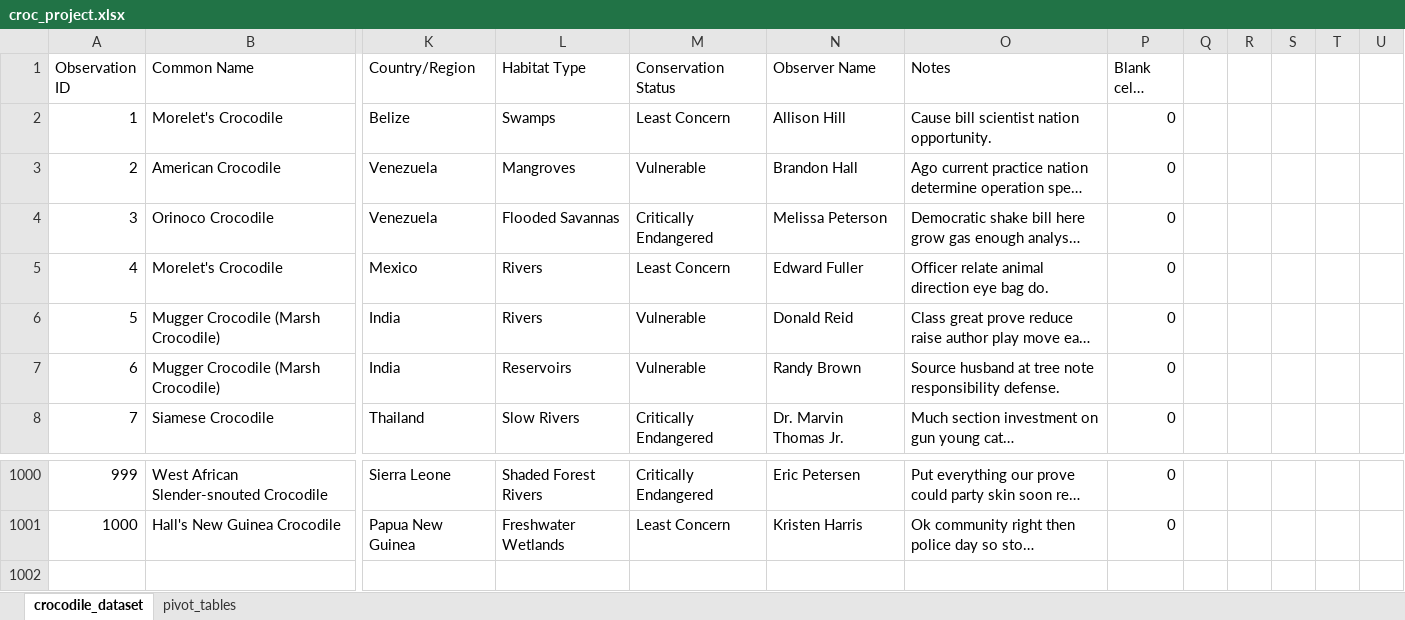
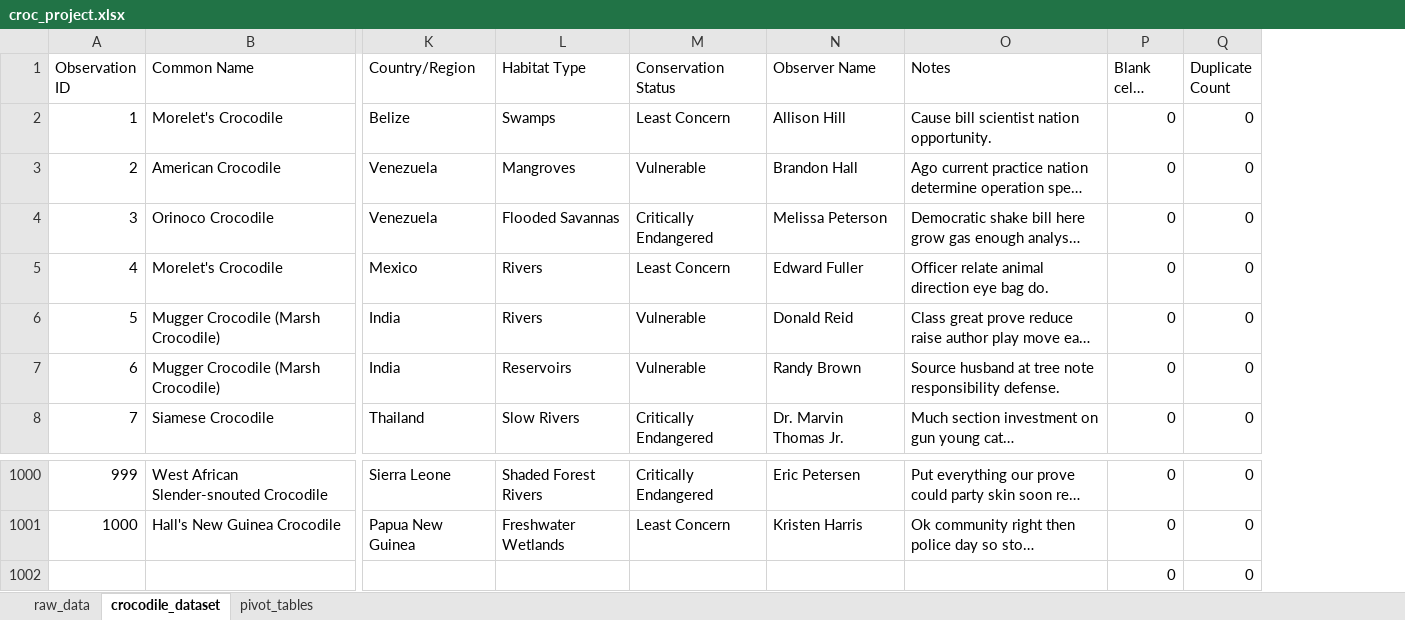
Before and after one commit to Carlos475-create/excel_project, an Excel workbook: croc_project.xlsx, sheet crocodile_dataset, drawn as a sheet; only a part is shown, gaps mark what is left out; long unchanged cells end in …; values as stored, in another font and other column widths than the file's, no borders; conditional formats and table styles not drawn; removed rows and columns are numbered as before the commit, all else as after; rows hold the shown columns only; the diff names each change by its address in the sheet, - before the commit and + after, or states it on an @@ line.

Commit message:
Checked dataset for duplicates and null values

```diff
--- a/croc_project.xlsx (sheet crocodile_dataset)
+++ b/croc_project.xlsx (sheet crocodile_dataset)
+sheet tab: raw_data
-column Q, empty
-column R, empty
-column S, empty
-column T, empty
-column U, empty
+column Q (Duplicate Count), rows 2-8: all 0; rows 1000-1001: 0 | 0
+row 1002:  |  |  |  |  |  |  | 0 | 0
```
Also changed, not shown: charts or pictures, 1 other file.
